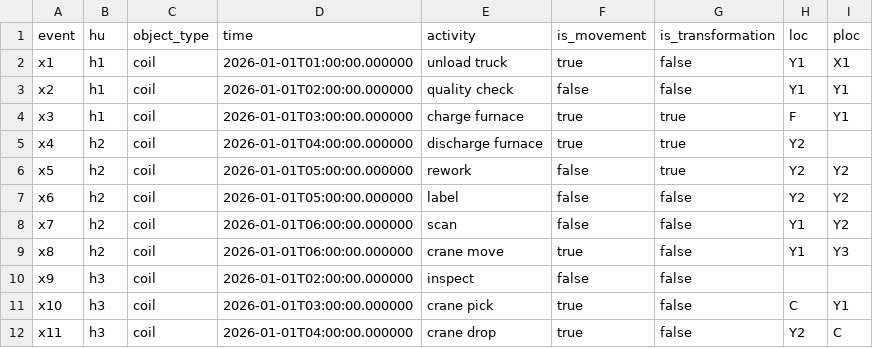
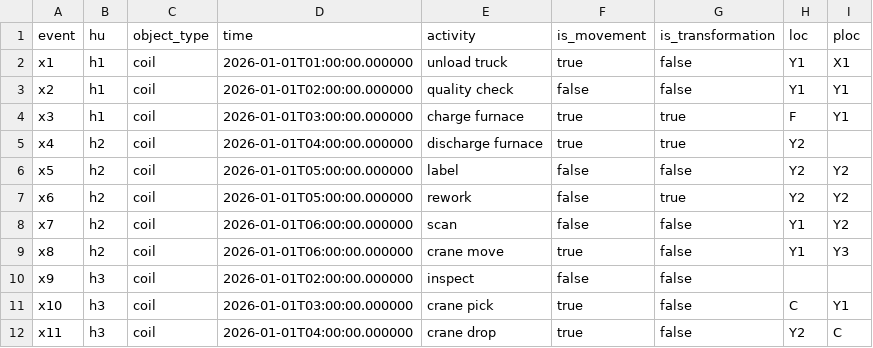
Before and after one commit to ninagraves/location-based-ocpm, a CSV file: data/timeline_example/relations.csv, drawn as a sheet.

Commit message:
Object timeline: order events with the same timestamp by AS4
add_positions now sorts with visits.order.sort_by_seq (movements, then
processing operations, then the rest, each by event id), like visits,
shifts, waiting times, mapping sets and the trace figure; timestamp_before
uses the same tie_rank. The edge-case example now has a tie between a
processing operation and an event with a smaller id (x6 before x5).

```diff
--- a/data/timeline_example/relations.csv
+++ b/data/timeline_example/relations.csv
@@ -5,4 +5,4 @@ x3,h1,coil,2026-01-01T03:00:00.000000,charge furnace,true,true,F,Y1
 x4,h2,coil,2026-01-01T04:00:00.000000,discharge furnace,true,true,Y2,
-x5,h2,coil,2026-01-01T05:00:00.000000,rework,false,true,Y2,Y2
-x6,h2,coil,2026-01-01T05:00:00.000000,label,false,false,Y2,Y2
+x5,h2,coil,2026-01-01T05:00:00.000000,label,false,false,Y2,Y2
+x6,h2,coil,2026-01-01T05:00:00.000000,rework,false,true,Y2,Y2
 x7,h2,coil,2026-01-01T06:00:00.000000,scan,false,false,Y1,Y2
```
Also changed, not shown: 8 other files.
